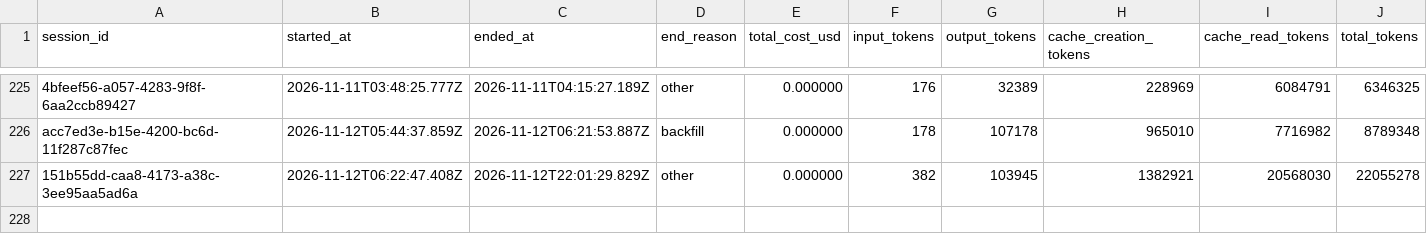
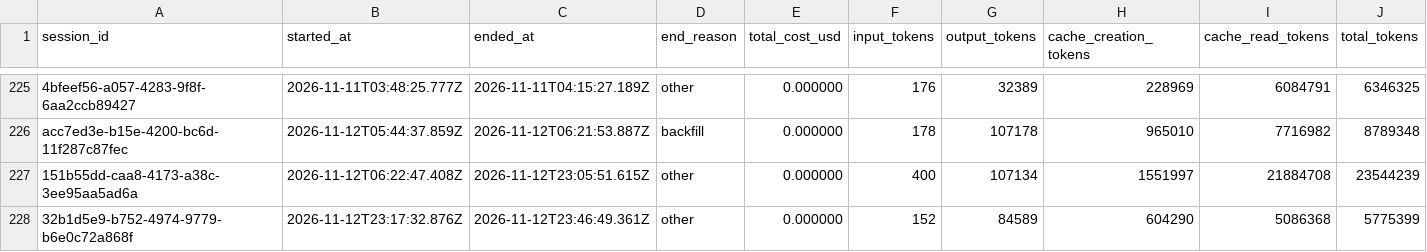
Before and after one commit to deniskrizanovic/collaborativegherkin, a CSV file: tokencost/cost.csv, drawn as a sheet; only a part is shown, gaps mark what is left out; rows hold the shown columns only; the diff names each change by its address in the sheet, - before the commit and + after, or states it on an @@ line.

Commit message:
chore(tokencost): record session token usage

```diff
--- a/tokencost/cost.csv
+++ b/tokencost/cost.csv
-C227 (ended_at): 2026-11-12T22:01:29.829Z
+C227 (ended_at): 2026-11-12T23:05:51.615Z
-F227 (input_tokens): 382
+F227 (input_tokens): 400
-G227 (output_tokens): 103945
+G227 (output_tokens): 107134
-H227 (cache_creation_tokens): 1382921
+H227 (cache_creation_tokens): 1551997
-I227 (cache_read_tokens): 20568030
+I227 (cache_read_tokens): 21884708
-J227 (total_tokens): 22055278
+J227 (total_tokens): 23544239
+row 228: 32b1d5e9-b752-4974-9779-b6e0c72a868f | 2026-11-12T23:17:32.876Z | 2026-11-12T23:46:49.361Z | other | 0.000000 | 152 | 84589 | 604290 | 5086368 | 5775399
```
